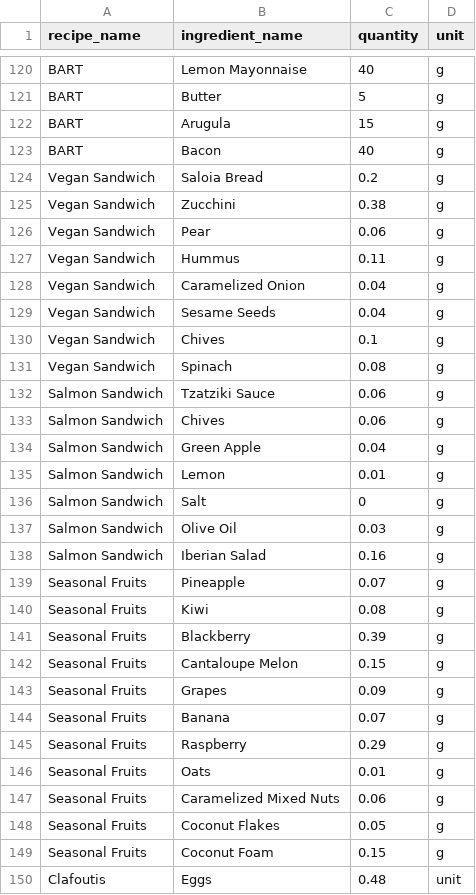
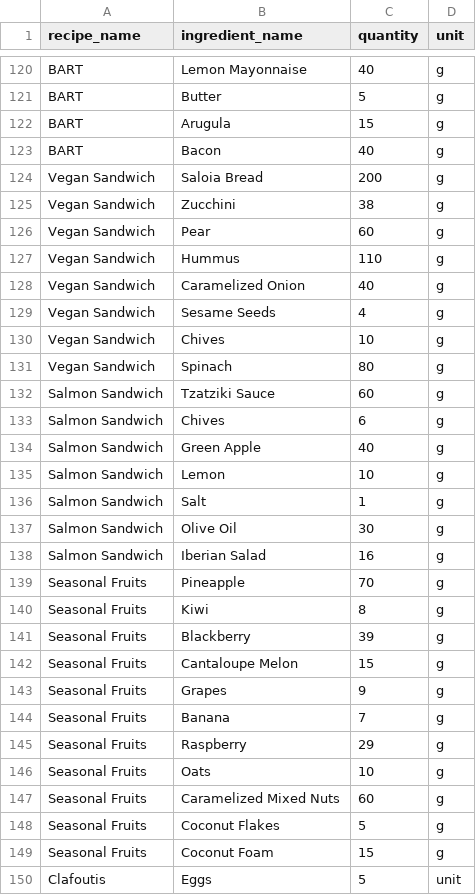
Before and after one commit to nyykooo/Transcendence, a CSV file: database/tools/utils/imported_recipes_db.csv, drawn as a sheet; only a part is shown, gaps mark what is left out; the diff covers the shown part only.

```diff
--- a/database/tools/utils/imported_recipes_db.csv
+++ b/database/tools/utils/imported_recipes_db.csv
@@ -123,28 +123,28 @@ BART,Arugula,15,g
 BART,Bacon,40,g
-Vegan Sandwich,Saloia Bread,0.2,g
-Vegan Sandwich,Zucchini,0.38,g
-Vegan Sandwich,Pear,0.06,g
-Vegan Sandwich,Hummus,0.11,g
-Vegan Sandwich,Caramelized Onion,0.04,g
-Vegan Sandwich,Sesame Seeds,0.04,g
-Vegan Sandwich,Chives,0.1,g
-Vegan Sandwich,Spinach,0.08,g
-Salmon Sandwich,Tzatziki Sauce,0.06,g
-Salmon Sandwich,Chives,0.06,g
-Salmon Sandwich,Green Apple,0.04,g
-Salmon Sandwich,Lemon,0.01,g
-Salmon Sandwich,Salt,0,g
-Salmon Sandwich,Olive Oil,0.03,g
-Salmon Sandwich,Iberian Salad,0.16,g
-Seasonal Fruits,Pineapple,0.07,g
-Seasonal Fruits,Kiwi,0.08,g
-Seasonal Fruits,Blackberry,0.39,g
-Seasonal Fruits,Cantaloupe Melon,0.15,g
-Seasonal Fruits,Grapes,0.09,g
-Seasonal Fruits,Banana,0.07,g
-Seasonal Fruits,Raspberry,0.29,g
-Seasonal Fruits,Oats,0.01,g
-Seasonal Fruits,Caramelized Mixed Nuts,0.06,g
-Seasonal Fruits,Coconut Flakes,0.05,g
-Seasonal Fruits,Coconut Foam,0.15,g
-Clafoutis,Eggs,0.48,unit
+Vegan Sandwich,Saloia Bread,200,g
+Vegan Sandwich,Zucchini,38,g
+Vegan Sandwich,Pear,60,g
+Vegan Sandwich,Hummus,110,g
+Vegan Sandwich,Caramelized Onion,40,g
+Vegan Sandwich,Sesame Seeds,4,g
+Vegan Sandwich,Chives,10,g
+Vegan Sandwich,Spinach,80,g
+Salmon Sandwich,Tzatziki Sauce,60,g
+Salmon Sandwich,Chives,6,g
+Salmon Sandwich,Green Apple,40,g
+Salmon Sandwich,Lemon,10,g
+Salmon Sandwich,Salt,1,g
+Salmon Sandwich,Olive Oil,30,g
+Salmon Sandwich,Iberian Salad,16,g
+Seasonal Fruits,Pineapple,70,g
+Seasonal Fruits,Kiwi,8,g
+Seasonal Fruits,Blackberry,39,g
+Seasonal Fruits,Cantaloupe Melon,15,g
+Seasonal Fruits,Grapes,9,g
+Seasonal Fruits,Banana,7,g
+Seasonal Fruits,Raspberry,29,g
+Seasonal Fruits,Oats,10,g
+Seasonal Fruits,Caramelized Mixed Nuts,60,g
+Seasonal Fruits,Coconut Flakes,5,g
+Seasonal Fruits,Coconut Foam,15,g
+Clafoutis,Eggs,5,unit
```
Also changed, not shown: 164 edited cells elsewhere in this file, 6 other files.
